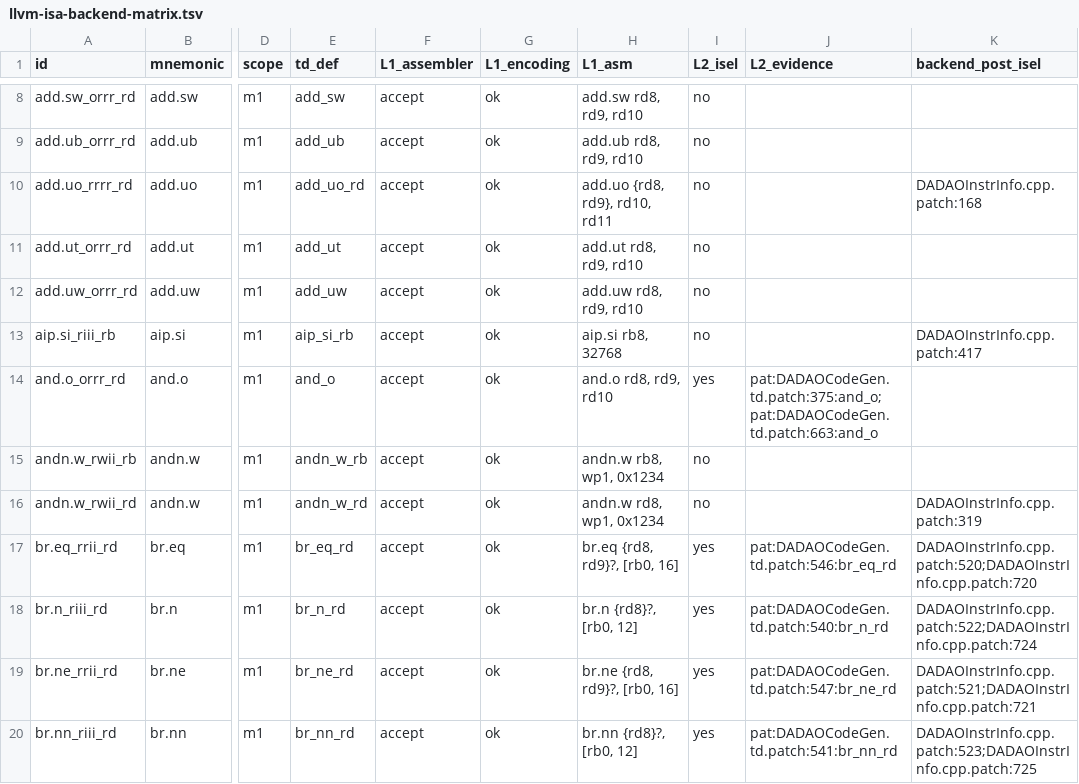
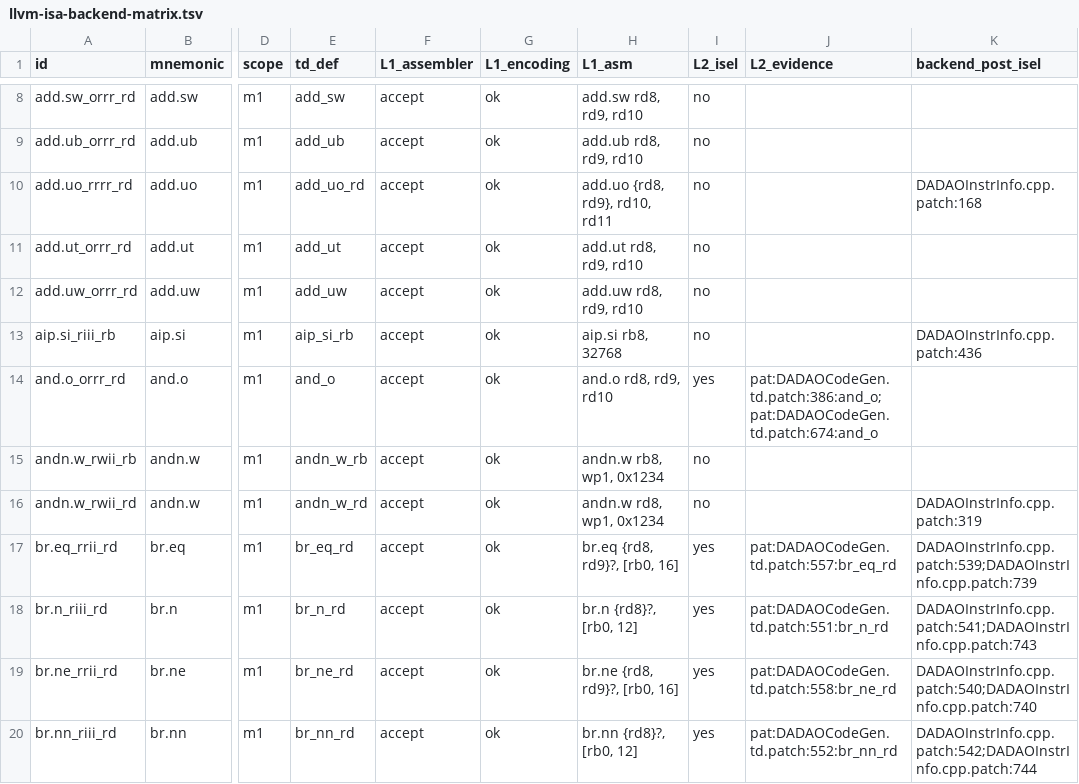
Before and after one commit to gxt/DADAO-v5, a TSV file: tools/llvm/llvm-isa-backend-matrix.tsv, drawn as a sheet; only a part is shown, gaps mark what is left out; the diff covers the shown part only; the diff names each change by its address in the sheet, - before the commit and + after, or states it on an @@ line.

```diff
--- a/tools/llvm/llvm-isa-backend-matrix.tsv
+++ b/tools/llvm/llvm-isa-backend-matrix.tsv
-K13 (backend_post_isel): DADAOInstrInfo.cpp.patch:417
+K13 (backend_post_isel): DADAOInstrInfo.cpp.patch:436
-J14 (L2_evidence): pat:DADAOCodeGen.td.patch:375:and_o;pat:DADAOCodeGen.td.patch:663:and_o
+J14 (L2_evidence): pat:DADAOCodeGen.td.patch:386:and_o;pat:DADAOCodeGen.td.patch:674:and_o
-J17 (L2_evidence): pat:DADAOCodeGen.td.patch:546:br_eq_rd
+J17 (L2_evidence): pat:DADAOCodeGen.td.patch:557:br_eq_rd
-K17 (backend_post_isel): DADAOInstrInfo.cpp.patch:520;DADAOInstrInfo.cpp.patch:720
+K17 (backend_post_isel): DADAOInstrInfo.cpp.patch:539;DADAOInstrInfo.cpp.patch:739
-J18 (L2_evidence): pat:DADAOCodeGen.td.patch:540:br_n_rd
+J18 (L2_evidence): pat:DADAOCodeGen.td.patch:551:br_n_rd
-K18 (backend_post_isel): DADAOInstrInfo.cpp.patch:522;DADAOInstrInfo.cpp.patch:724
+K18 (backend_post_isel): DADAOInstrInfo.cpp.patch:541;DADAOInstrInfo.cpp.patch:743
-J19 (L2_evidence): pat:DADAOCodeGen.td.patch:547:br_ne_rd
+J19 (L2_evidence): pat:DADAOCodeGen.td.patch:558:br_ne_rd
-K19 (backend_post_isel): DADAOInstrInfo.cpp.patch:521;DADAOInstrInfo.cpp.patch:721
+K19 (backend_post_isel): DADAOInstrInfo.cpp.patch:540;DADAOInstrInfo.cpp.patch:740
-J20 (L2_evidence): pat:DADAOCodeGen.td.patch:541:br_nn_rd
+J20 (L2_evidence): pat:DADAOCodeGen.td.patch:552:br_nn_rd
-K20 (backend_post_isel): DADAOInstrInfo.cpp.patch:523;DADAOInstrInfo.cpp.patch:725
+K20 (backend_post_isel): DADAOInstrInfo.cpp.patch:542;DADAOInstrInfo.cpp.patch:744
```
Also changed, not shown: 104 edited cells elsewhere in this file, 12 other files.
